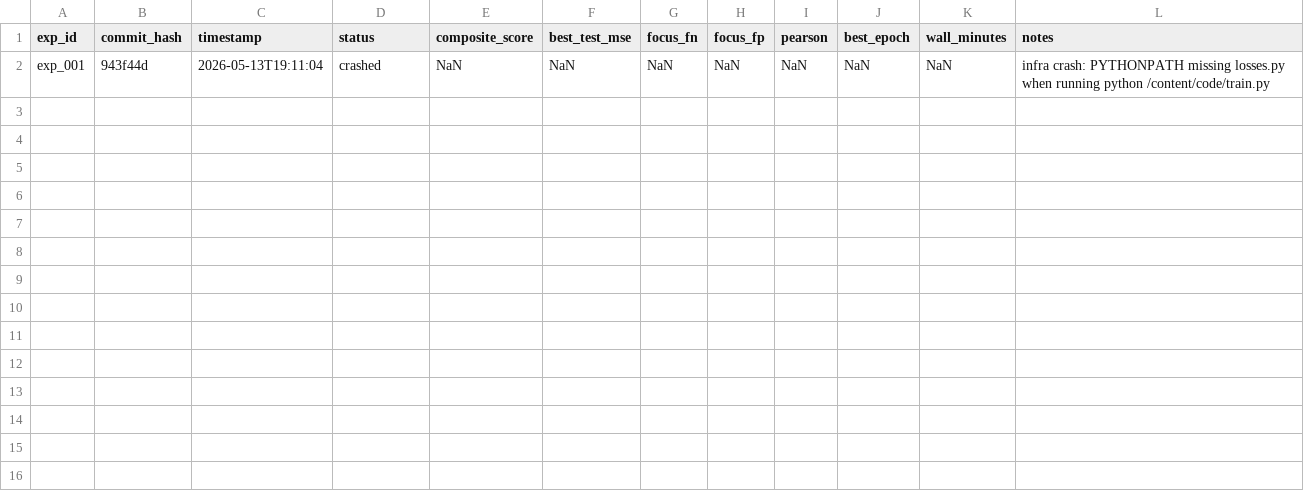
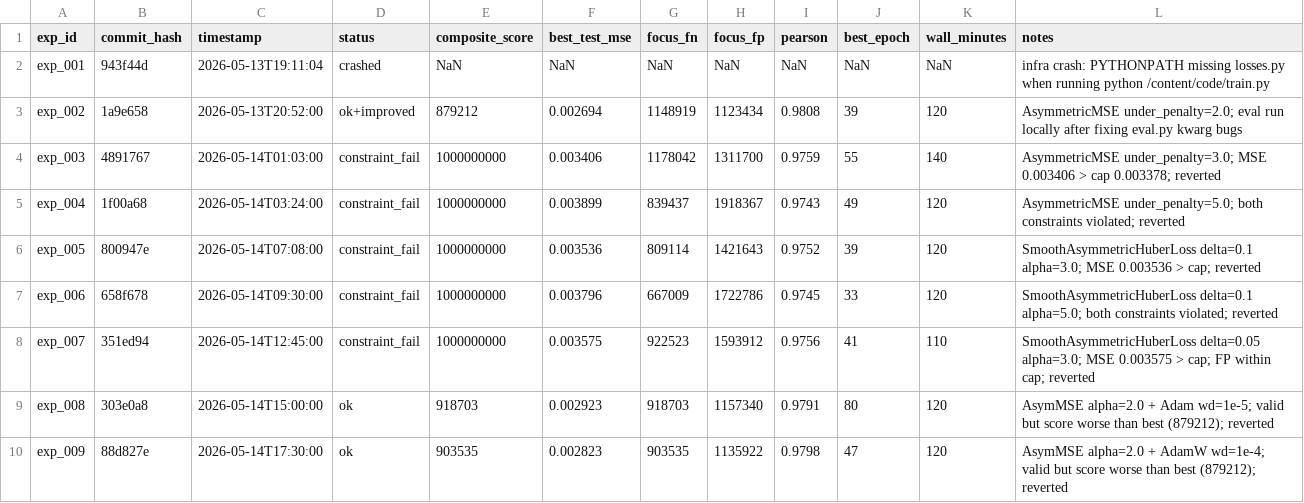
Before and after one commit to karthikmattu06-hue/autoresearch, a TSV file: results.tsv, drawn as a sheet; the diff names each change by its address in the sheet, - before the commit and + after, or states it on an @@ line.

```diff
--- a/results.tsv
+++ b/results.tsv
+row 3: exp_002 | 1a9e658 | 2026-05-13T20:52:00 | ok+improved | 879212 | 0.002694 | 1148919 | 1123434 | 0.9808 | 39 | 120 | AsymmetricMSE under_penalty=2.0; eval run locally after fixing eval.py kwarg bugs
+row 4: exp_003 | 4891767 | 2026-05-14T01:03:00 | constraint_fail | 1000000000 | 0.003406 | 1178042 | 1311700 | 0.9759 | 55 | 140 | AsymmetricMSE under_penalty=3.0; MSE 0.003406 > cap 0.003378; reverted
+row 5: exp_004 | 1f00a68 | 2026-05-14T03:24:00 | constraint_fail | 1000000000 | 0.003899 | 839437 | 1918367 | 0.9743 | 49 | 120 | AsymmetricMSE under_penalty=5.0; both constraints violated; reverted
+row 6: exp_005 | 800947e | 2026-05-14T07:08:00 | constraint_fail | 1000000000 | 0.003536 | 809114 | 1421643 | 0.9752 | 39 | 120 | SmoothAsymmetricHuberLoss delta=0.1 alpha=3.0; MSE 0.003536 > cap; reverted
+row 7: exp_006 | 658f678 | 2026-05-14T09:30:00 | constraint_fail | 1000000000 | 0.003796 | 667009 | 1722786 | 0.9745 | 33 | 120 | SmoothAsymmetricHuberLoss delta=0.1 alpha=5.0; both constraints violated; reverted
+row 8: exp_007 | 351ed94 | 2026-05-14T12:45:00 | constraint_fail | 1000000000 | 0.003575 | 922523 | 1593912 | 0.9756 | 41 | 110 | SmoothAsymmetricHuberLoss delta=0.05 alpha=3.0; MSE 0.003575 > cap; FP within cap; reverted
+row 9: exp_008 | 303e0a8 | 2026-05-14T15:00:00 | ok | 918703 | 0.002923 | 918703 | 1157340 | 0.9791 | 80 | 120 | AsymMSE alpha=2.0 + Adam wd=1e-5; valid but score worse than best (879212); reverted
+row 10: exp_009 | 88d827e | 2026-05-14T17:30:00 | ok | 903535 | 0.002823 | 903535 | 1135922 | 0.9798 | 47 | 120 | AsymMSE alpha=2.0 + AdamW wd=1e-4; valid but score worse than best (879212); reverted
```
Also changed, not shown: 1 other file.
